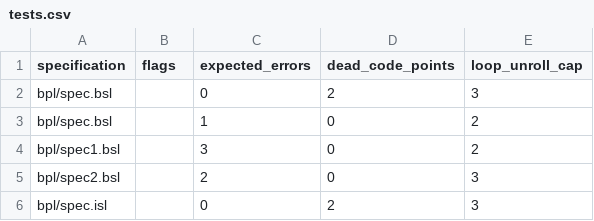
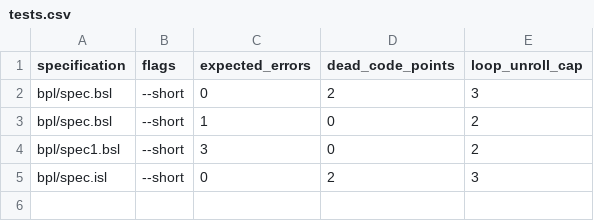
Before and after one commit to ywelsch/bcverifier, a CSV file: libraries/cb/tests.csv, drawn as a sheet.

```diff
--- a/libraries/cb/tests.csv
+++ b/libraries/cb/tests.csv
@@ -1,6 +1,5 @@
 "specification","flags","expected_errors","dead_code_points","loop_unroll_cap"
-"bpl/spec.bsl" ,""     ,0                ,2                 ,3
-"bpl/spec.bsl" ,""     ,1                ,0                 ,2
-"bpl/spec1.bsl",""     ,3                ,0                 ,2
-"bpl/spec2.bsl",""     ,2                ,0                 ,3
-"bpl/spec.isl" ,""     ,0                ,2                 ,3
+"bpl/spec.bsl" ,"--short"     ,0                ,2                 ,3
+"bpl/spec.bsl" ,"--short"     ,1                ,0                 ,2
+"bpl/spec1.bsl","--short"     ,3                ,0                 ,2
+"bpl/spec.isl" ,"--short"     ,0                ,2                 ,3
```
Also changed, not shown: libraries/cbext/tests.csv, libraries/cell/tests.csv, 21 other files.
